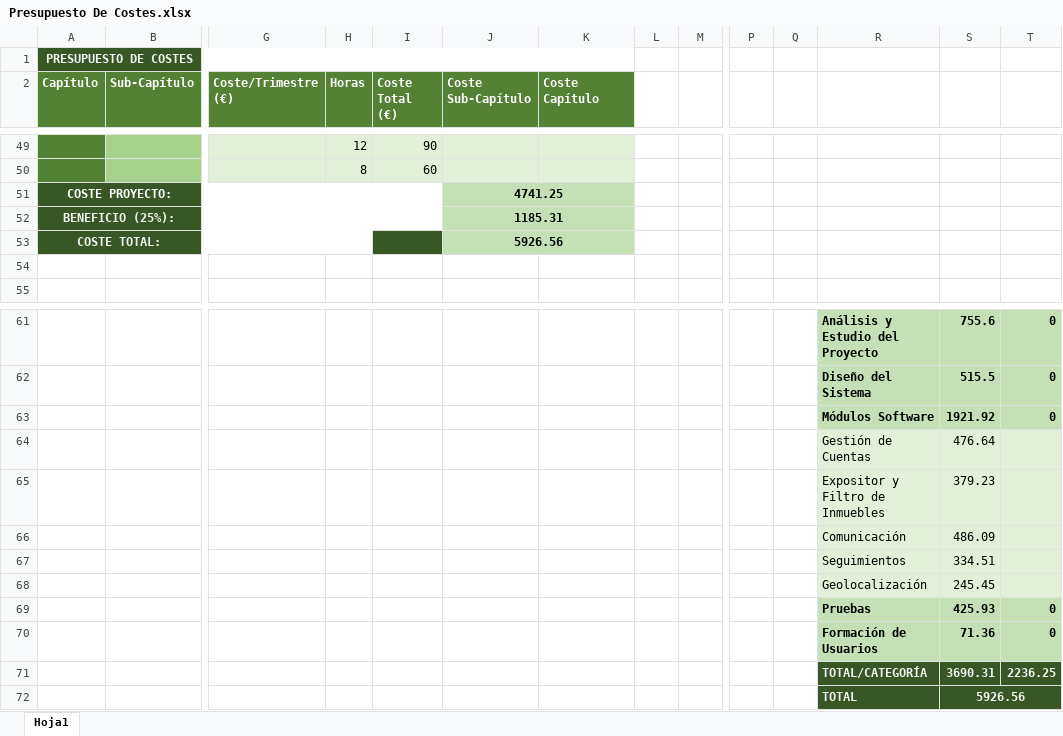
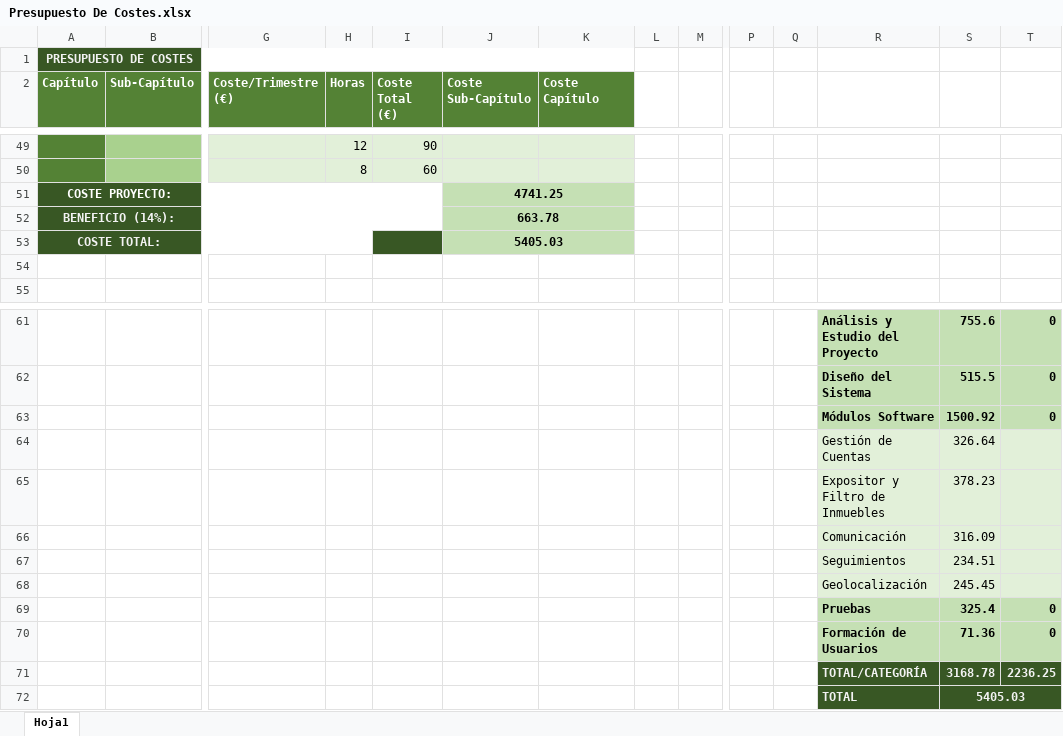
Before and after one commit to golmenero/tfg_inmobiliaria, an Excel workbook: material util/Presupuesto De Costes.xlsx, sheet Hoja1, drawn as a sheet; only a part is shown, gaps mark what is left out; values as stored, in another font and other column widths than the file's, no borders; removed rows and columns are numbered as before the commit, all else as after; rows hold the shown columns only; the diff names each change by its address in the sheet, - before the commit and + after, or states it on an @@ line.

```diff
--- a/material util/Presupuesto De Costes.xlsx (sheet Hoja1)
+++ b/material util/Presupuesto De Costes.xlsx (sheet Hoja1)
-row 52: BENEFICIO (25%): |  |  |  |  | 1185.31
+row 52: BENEFICIO (14%): |  |  |  |  | 663.78
-J53 (Coste Sub-Capítulo): 5926.56
+J53 (Coste Sub-Capítulo): 5405.03
-S63: 1921.92
+S63: 1500.92
-S64: 476.64
+S64: 326.64
-S65: 379.23
+S65: 378.23
-S66: 486.09
+S66: 316.09
-S67: 334.51
+S67: 234.51
-S69: 425.93
+S69: 325.4
-S71: 3690.31
+S71: 3168.78
-S72: 5926.56
+S72: 5405.03
```
Also changed, not shown: 40 other files.
